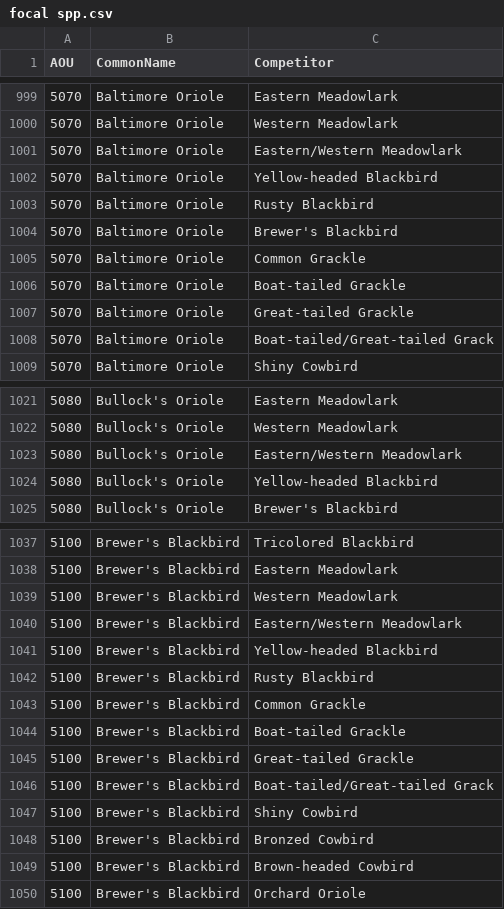
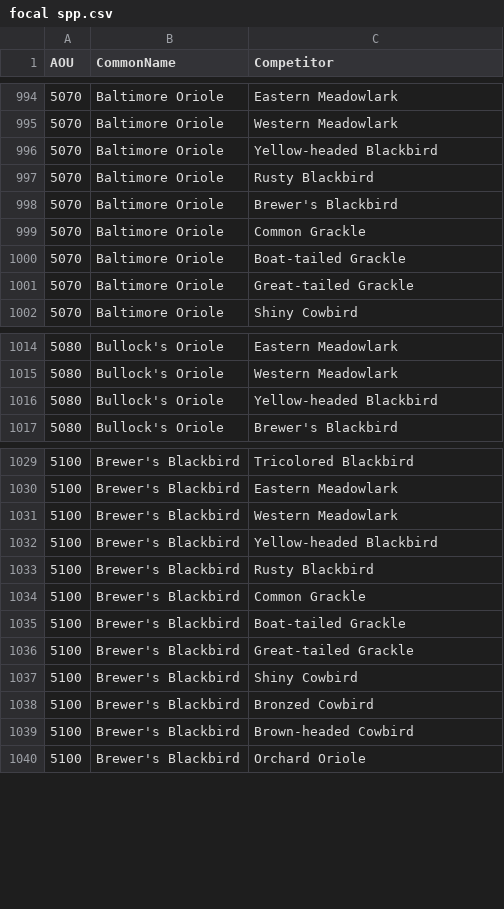
Before and after one commit to hurlbertlab/Biotic-Interactions, a CSV file: data/focal spp.csv, drawn as a sheet; only a part is shown, gaps mark what is left out; the diff covers the shown part only.

```diff
--- a/data/focal spp.csv
+++ b/data/focal spp.csv
@@ -1000,3 +995,2 @@ AOU,CommonName,Competitor
 5070,Baltimore Oriole,Western Meadowlark
-5070,Baltimore Oriole,Eastern/Western Meadowlark
 5070,Baltimore Oriole,Yellow-headed Blackbird
@@ -1007,3 +1001,2 @@ AOU,CommonName,Competitor
 5070,Baltimore Oriole,Great-tailed Grackle
-5070,Baltimore Oriole,Boat-tailed/Great-tailed Grack
 5070,Baltimore Oriole,Shiny Cowbird
@@ -1022,3 +1015,2 @@ AOU,CommonName,Competitor
 5080,Bullock's Oriole,Western Meadowlark
-5080,Bullock's Oriole,Eastern/Western Meadowlark
 5080,Bullock's Oriole,Yellow-headed Blackbird
@@ -1039,3 +1031,2 @@ AOU,CommonName,Competitor
 5100,Brewer's Blackbird,Western Meadowlark
-5100,Brewer's Blackbird,Eastern/Western Meadowlark
 5100,Brewer's Blackbird,Yellow-headed Blackbird
@@ -1045,3 +1036,2 @@ AOU,CommonName,Competitor
 5100,Brewer's Blackbird,Great-tailed Grackle
-5100,Brewer's Blackbird,Boat-tailed/Great-tailed Grack
 5100,Brewer's Blackbird,Shiny Cowbird
```
Also changed, not shown: 19 removed rows and 3 edited cells elsewhere in this file, 5 other files.
